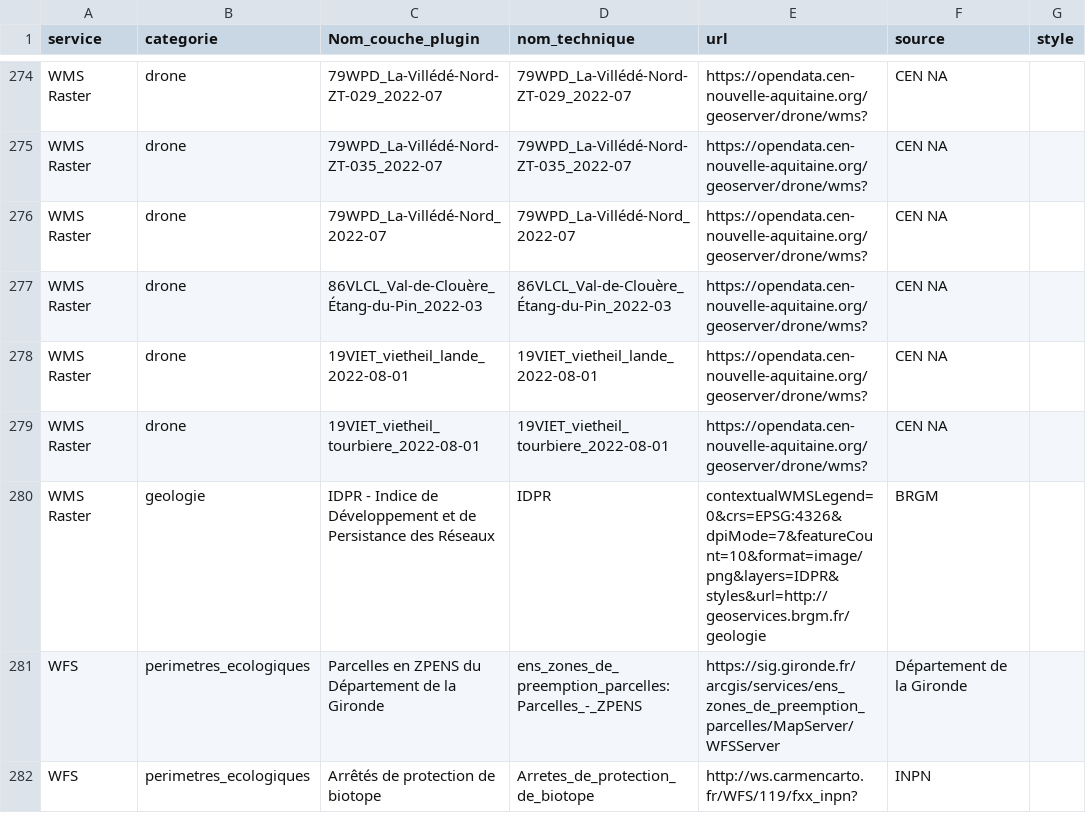
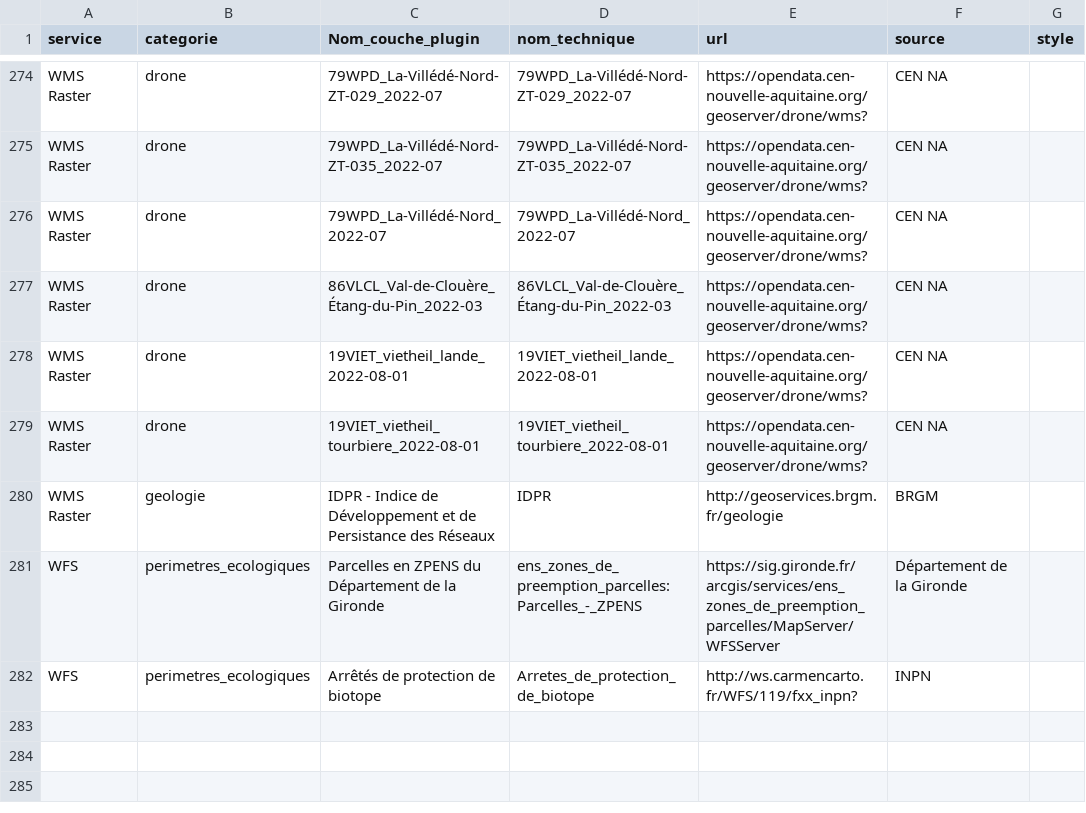
Before and after one commit to CEN-Nouvelle-Aquitaine/fluxcen, a CSV file: flux.csv, drawn as a sheet; only a part is shown, gaps mark what is left out.

Commit message:
Update flux.csv

```diff
--- a/flux.csv
+++ b/flux.csv
@@ -279,3 +279,3 @@ WMS Raster;drone;19VIET_vietheil_lande_2022-08-01;19VIET_vietheil_lande_2022-08-
 WMS Raster;drone;19VIET_vietheil_tourbiere_2022-08-01;19VIET_vietheil_tourbiere_2022-08-01;https://opendata.cen-nouvelle-aquitaine.org/geoserver/drone/wms?;CEN NA;
-WMS Raster;geologie;IDPR - Indice de Développement et de Persistance des Réseaux;IDPR;contextualWMSLegend=0&crs=EPSG:4326&dpiMode=7&featureCount=10&format=image/png&layers=IDPR&styles&url=http://geoservices.brgm.fr/geologie;BRGM;
+WMS Raster;geologie;IDPR - Indice de Développement et de Persistance des Réseaux;IDPR;http://geoservices.brgm.fr/geologie;BRGM;
 WFS;perimetres_ecologiques;Parcelles en ZPENS du Département de la Gironde;ens_zones_de_preemption_parcelles:Parcelles_-_ZPENS;https://sig.gironde.fr/arcgis/services/ens_zones_de_preemption_parcelles/MapServer/WFSServer;Département de la Gironde;
```
